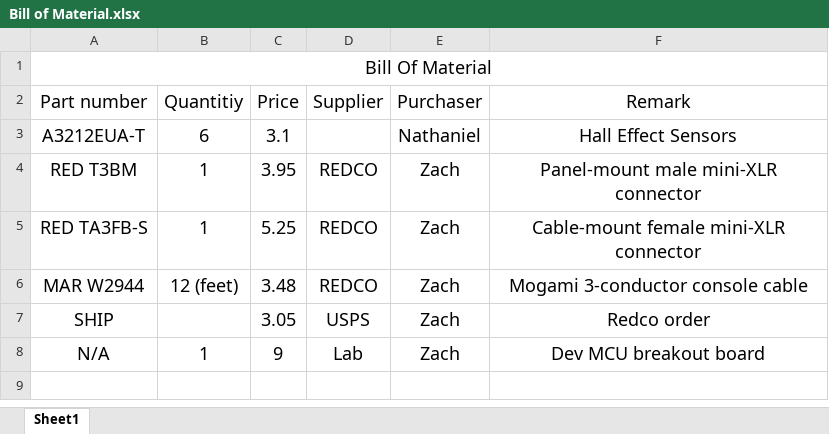
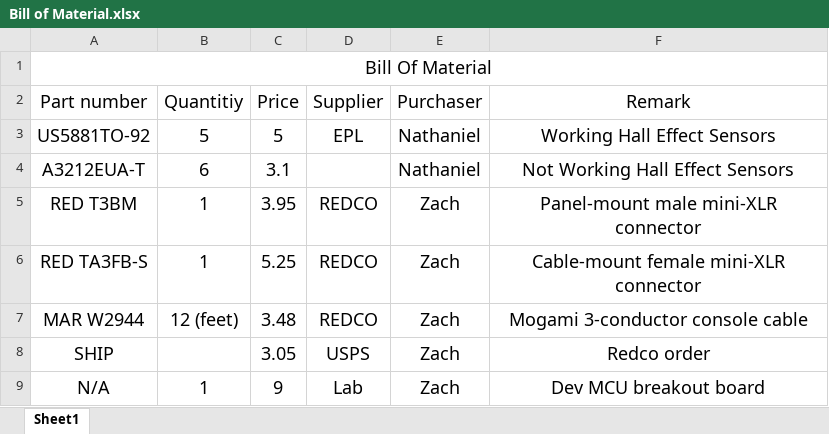
Before and after one commit to ECE411Team15/Speedometer, an Excel workbook: Bill of Material.xlsx, sheet Sheet1, drawn as a sheet; values as stored, in another font and other column widths than the file's, no borders; addresses are those after the commit; the diff names each change by its address in the sheet, - before the commit and + after, or states it on an @@ line.

```diff
--- a/Bill of Material.xlsx (sheet Sheet1)
+++ b/Bill of Material.xlsx (sheet Sheet1)
+row 3: US5881TO-92 | 5 | 5 | EPL | Nathaniel | Working Hall Effect Sensors
-F4 (Remark): Hall Effect Sensors
+F4 (Remark): Not Working Hall Effect Sensors
```
Also changed, not shown: 3 other files.
